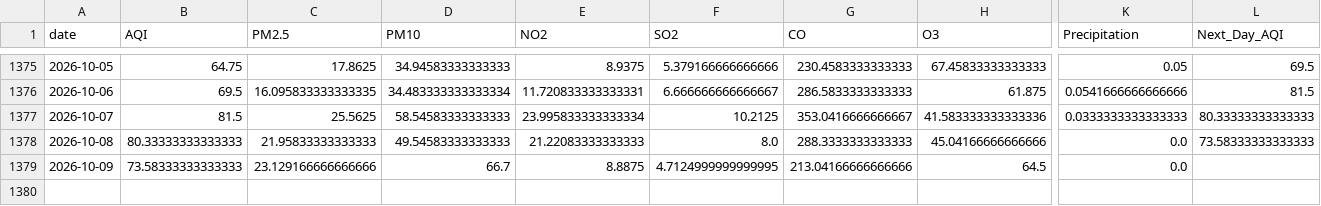
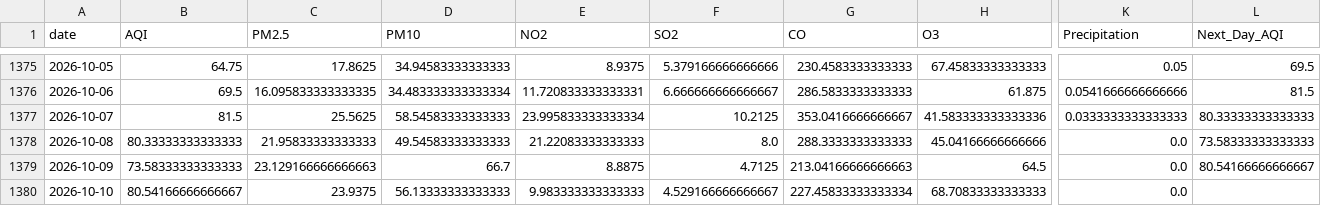
Before and after one commit to itsmeumaima/Pearls-AQI-Predictor, a CSV file: data/raw/karachi_daily_aqi_weather.csv, drawn as a sheet; only a part is shown, gaps mark what is left out; rows hold the shown columns only; the diff names each change by its address in the sheet, - before the commit and + after, or states it on an @@ line.

```diff
--- a/data/raw/karachi_daily_aqi_weather.csv
+++ b/data/raw/karachi_daily_aqi_weather.csv
-C1379 (PM2.5): 23.129166666666666
+C1379 (PM2.5): 23.129166666666663
-F1379 (SO2): 4.7124999999999995
+F1379 (SO2): 4.7125
-G1379 (CO): 213.04166666666666
+G1379 (CO): 213.04166666666663
-L1379 (Next_Day_AQI): (empty)
+L1379 (Next_Day_AQI): 80.54166666666667
+row 1380: 2026-10-10 | 80.54166666666667 | 23.9375 | 56.13333333333333 | 9.983333333333333 | 4.529166666666667 | 227.45833333333334 | 68.70833333333333 | 0.0
```
Also changed, not shown: 1 other file.
